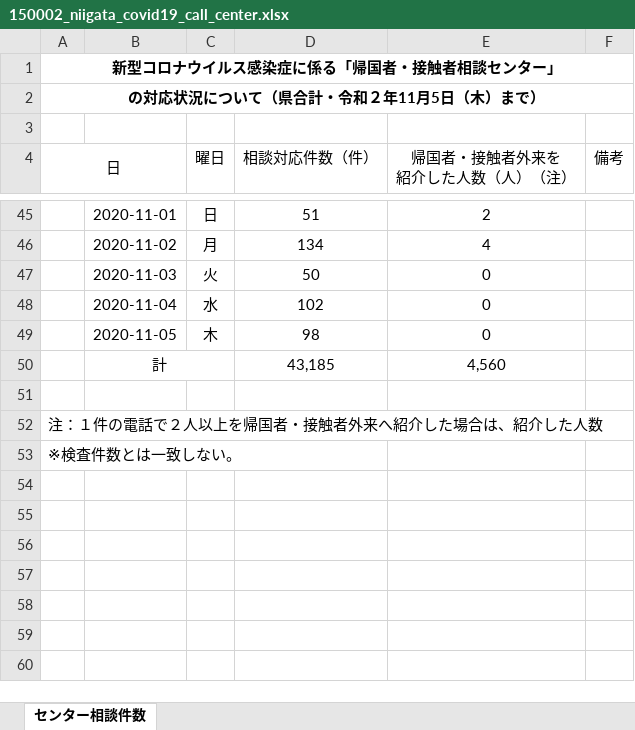
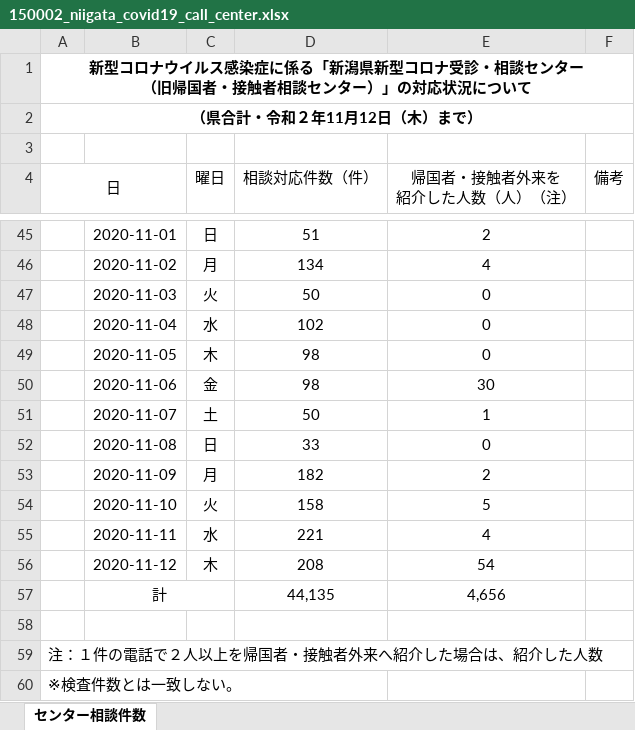
Before and after one commit to CodeForNiigata/covid19-data-niigata, an Excel workbook: dist/xlsx/150002_niigata_covid19_call_center.xlsx, sheet センター相談件数, drawn as a sheet; only a part is shown, gaps mark what is left out; values as stored, in another font and other column widths than the file's, no borders; addresses are those after the commit; ↵ is a line break in a cell; the diff names each change by its address in the sheet, - before the commit and + after, or states it on an @@ line.

```diff
--- a/dist/xlsx/150002_niigata_covid19_call_center.xlsx (sheet センター相談件数)
+++ b/dist/xlsx/150002_niigata_covid19_call_center.xlsx (sheet センター相談件数)
-A1 (日): 新型コロナウイルス感染症に係る「帰国者・接触者相談センター」
+A1 (日): 新型コロナウイルス感染症に係る「新潟県新型コロナ受診・相談センター ↵ （旧帰国者・接触者相談センター）」の対応状況について
-A2 (日): の対応状況について（県合計・令和２年11月5日（木）まで）
+A2 (日): （県合計・令和２年11月12日（木）まで）
+row 50:  | 2020-11-06 | 金 | 98 | 30
+row 51:  | 2020-11-07 | 土 | 50 | 1
+row 52:  | 2020-11-08 | 日 | 33 | 0
+row 53:  | 2020-11-09 | 月 | 182 | 2
+row 54:  | 2020-11-10 | 火 | 158 | 5
+row 55:  | 2020-11-11 | 水 | 221 | 4
+row 56:  | 2020-11-12 | 木 | 208 | 54
-D57 (相談対応件数（件）): 43,185
+D57 (相談対応件数（件）): 44,135
-E57 (帰国者・接触者外来を 紹介した人数（人）（注）): 4,560
+E57 (帰国者・接触者外来を 紹介した人数（人）（注）): 4,656
```
Also changed, not shown: dist/xlsx/150002_niigata_covid19_test.xlsx, 7 other files.
